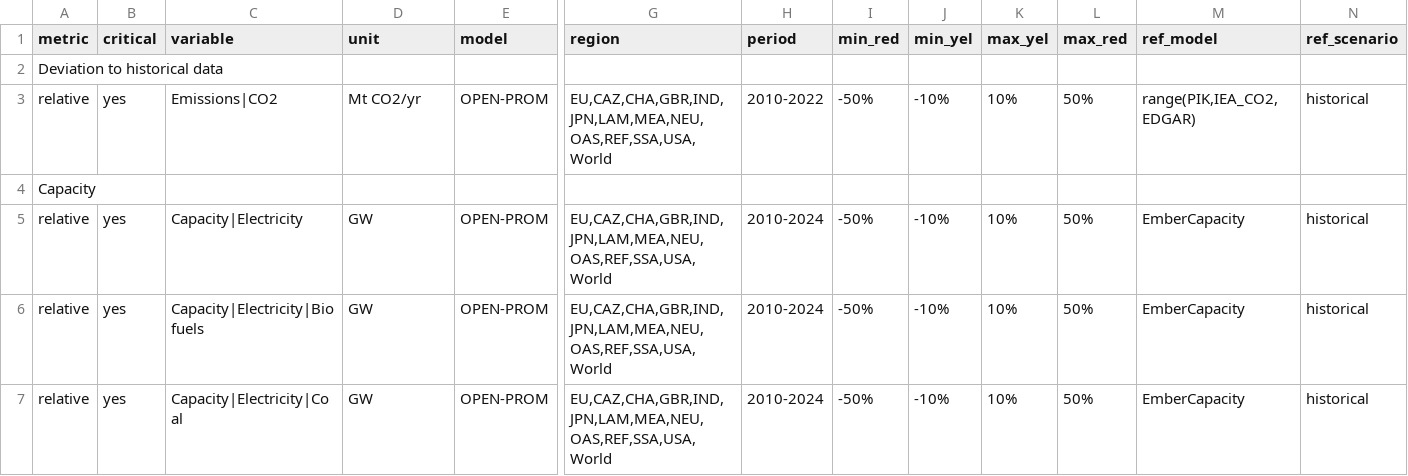
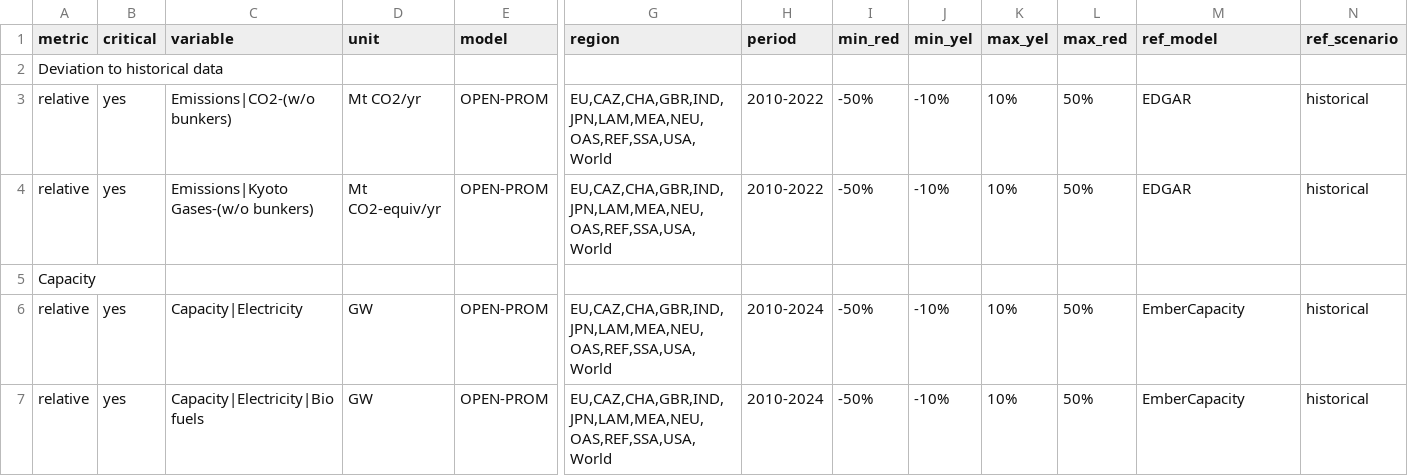
Before and after one commit to e3modelling/postprom, a CSV file: inst/extdata/validationConfig_OPEN-PROM.csv, drawn as a sheet; only a part is shown, gaps mark what is left out; the shorter side is filled out with more unchanged rows; rows hold the shown columns only; the diff names each change by its address in the sheet, - before the commit and + after, or states it on an @@ line.

Commit message:
Update emissions reporting to exclude bunkers and adjust validation configuration accordingly

```diff
--- a/inst/extdata/validationConfig_OPEN-PROM.csv
+++ b/inst/extdata/validationConfig_OPEN-PROM.csv
-C3 (variable): Emissions|CO2
+C3 (variable): Emissions|CO2-(w/o bunkers)
-M3 (ref_model): range(PIK,IEA_CO2, EDGAR)
+M3 (ref_model): EDGAR
+row 4: relative | yes | Emissions|Kyoto Gases-(w/o bunkers) | Mt CO2-equiv/yr | OPEN-PROM | EU,CAZ,CHA,GBR,IND,JPN,LAM,MEA,NEU,OAS,REF,SSA,USA,World | 2010-2022 | -50% | -10% | 10% | 50% | EDGAR | historical
```
Also changed, not shown: 1 other file.
